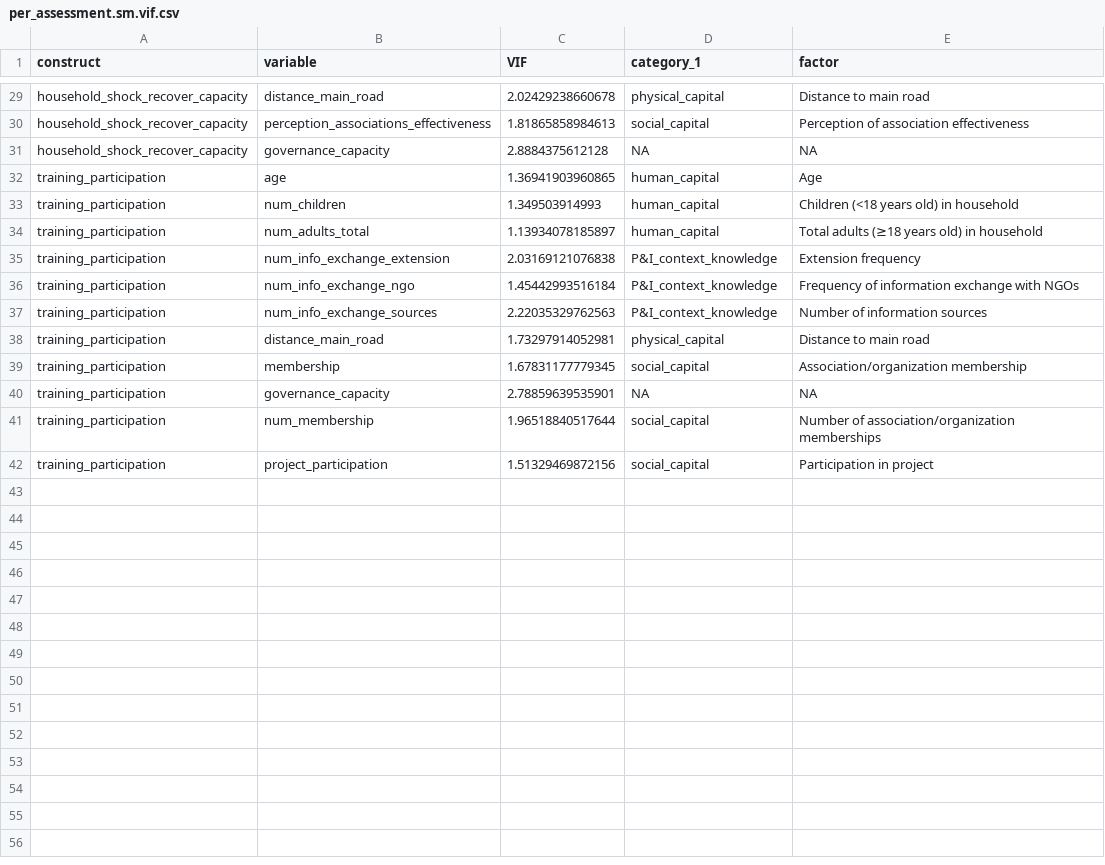
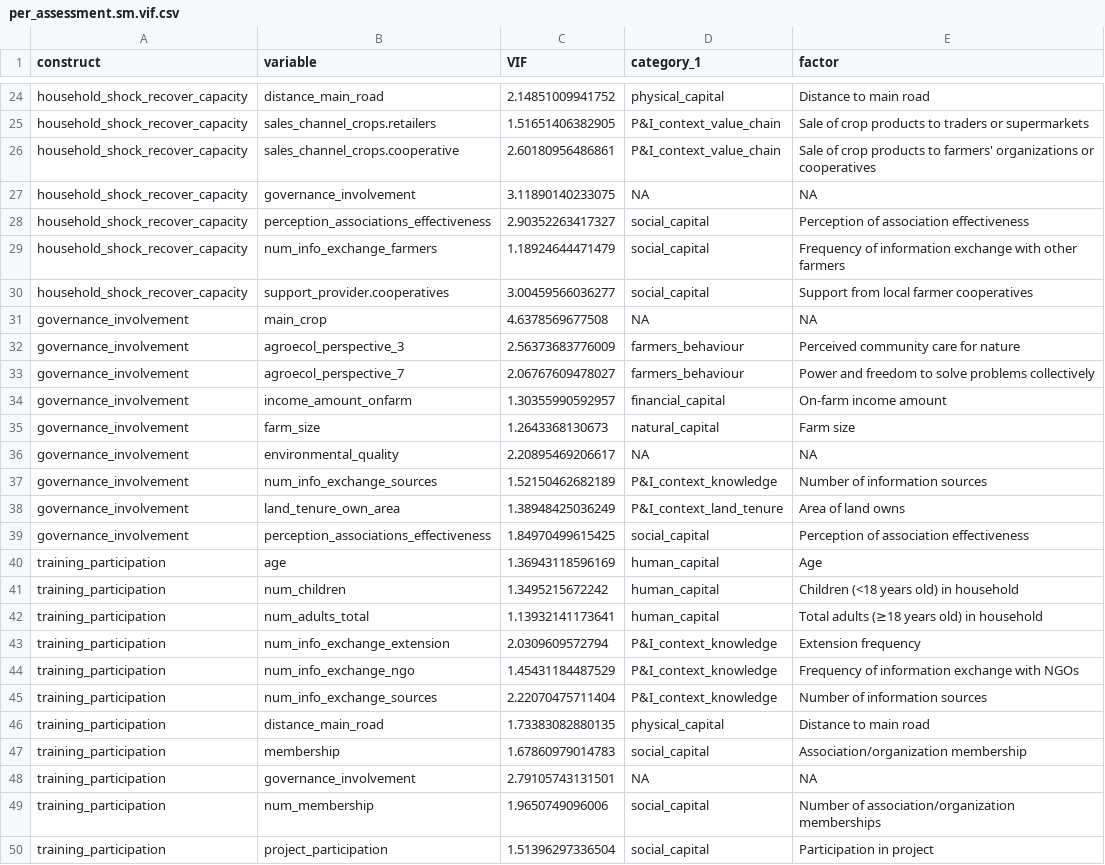
Before and after one commit to andreacsanchezb10/HOLPA_factors_influencing_adoption_dfs, a CSV file: results/per/per_assessment.sm.vif.csv, drawn as a sheet; only a part is shown, gaps mark what is left out; the diff covers the shown part only.

```diff
--- a/results/per/per_assessment.sm.vif.csv
+++ b/results/per/per_assessment.sm.vif.csv
@@ -29,14 +24,27 @@
-"household_shock_recover_capacity","distance_main_road",2.02429238660678,"physical_capital","Distance to main road"
-"household_shock_recover_capacity","perception_associations_effectiveness",1.81865858984613,"social_capital","Perception of association effectiveness"
-"household_shock_recover_capacity","governance_capacity",2.8884375612128,NA,NA
-"training_participation","age",1.36941903960865,"human_capital","Age"
-"training_participation","num_children",1.349503914993,"human_capital","Children (<18 years old) in household"
-"training_participation","num_adults_total",1.13934078185897,"human_capital","Total adults (≥18 years old) in household"
-"training_participation","num_info_exchange_extension",2.03169121076838,"P&I_context_knowledge","Extension frequency"
-"training_participation","num_info_exchange_ngo",1.45442993516184,"P&I_context_knowledge","Frequency of information exchange with NGOs"
-"training_participation","num_info_exchange_sources",2.22035329762563,"P&I_context_knowledge","Number of information sources"
-"training_participation","distance_main_road",1.73297914052981,"physical_capital","Distance to main road"
-"training_participation","membership",1.67831177779345,"social_capital","Association/organization membership"
-"training_participation","governance_capacity",2.78859639535901,NA,NA
-"training_participation","num_membership",1.96518840517644,"social_capital","Number of association/organization memberships"
-"training_participation","project_participation",1.51329469872156,"social_capital","Participation in project"
+"household_shock_recover_capacity","distance_main_road",2.14851009941752,"physical_capital","Distance to main road"
+"household_shock_recover_capacity","sales_channel_crops.retailers",1.51651406382905,"P&I_context_value_chain","Sale of crop products to traders or supermarkets"
+"household_shock_recover_capacity","sales_channel_crops.cooperative",2.60180956486861,"P&I_context_value_chain","Sale of crop products to farmers' organizations or cooperatives"
+"household_shock_recover_capacity","governance_involvement",3.11890140233075,NA,NA
+"household_shock_recover_capacity","perception_associations_effectiveness",2.90352263417327,"social_capital","Perception of association effectiveness"
+"household_shock_recover_capacity","num_info_exchange_farmers",1.18924644471479,"social_capital","Frequency of information exchange with other farmers"
+"household_shock_recover_capacity","support_provider.cooperatives",3.00459566036277,"social_capital","Support from local farmer cooperatives"
+"governance_involvement","main_crop",4.6378569677508,NA,NA
+"governance_involvement","agroecol_perspective_3",2.56373683776009,"farmers_behaviour","Perceived community care for nature"
+"governance_involvement","agroecol_perspective_7",2.06767609478027,"farmers_behaviour","Power and freedom to solve problems collectively"
+"governance_involvement","income_amount_onfarm",1.30355990592957,"financial_capital","On-farm income amount"
+"governance_involvement","farm_size",1.2643368130673,"natural_capital","Farm size"
+"governance_involvement","environmental_quality",2.20895469206617,NA,NA
+"governance_involvement","num_info_exchange_sources",1.52150462682189,"P&I_context_knowledge","Number of information sources"
+"governance_involvement","land_tenure_own_area",1.38948425036249,"P&I_context_land_tenure","Area of land owns"
+"governance_involvement","perception_associations_effectiveness",1.84970499615425,"social_capital","Perception of association effectiveness"
+"training_participation","age",1.36943118596169,"human_capital","Age"
+"training_participation","num_children",1.3495215672242,"human_capital","Children (<18 years old) in household"
+"training_participation","num_adults_total",1.13932141173641,"human_capital","Total adults (≥18 years old) in household"
+"training_participation","num_info_exchange_extension",2.0309609572794,"P&I_context_knowledge","Extension frequency"
+"training_participation","num_info_exchange_ngo",1.45431184487529,"P&I_context_knowledge","Frequency of information exchange with NGOs"
+"training_participation","num_info_exchange_sources",2.22070475711404,"P&I_context_knowledge","Number of information sources"
+"training_participation","distance_main_road",1.73383082880135,"physical_capital","Distance to main road"
+"training_participation","membership",1.67860979014783,"social_capital","Association/organization membership"
+"training_participation","governance_involvement",2.79105743131501,NA,NA
+"training_participation","num_membership",1.9650749096006,"social_capital","Number of association/organization memberships"
+"training_participation","project_participation",1.51396297336504,"social_capital","Participation in project"
```
Also changed, not shown: 4 added rows, 9 removed rows and 18 edited cells elsewhere in this file, 1 other file.
